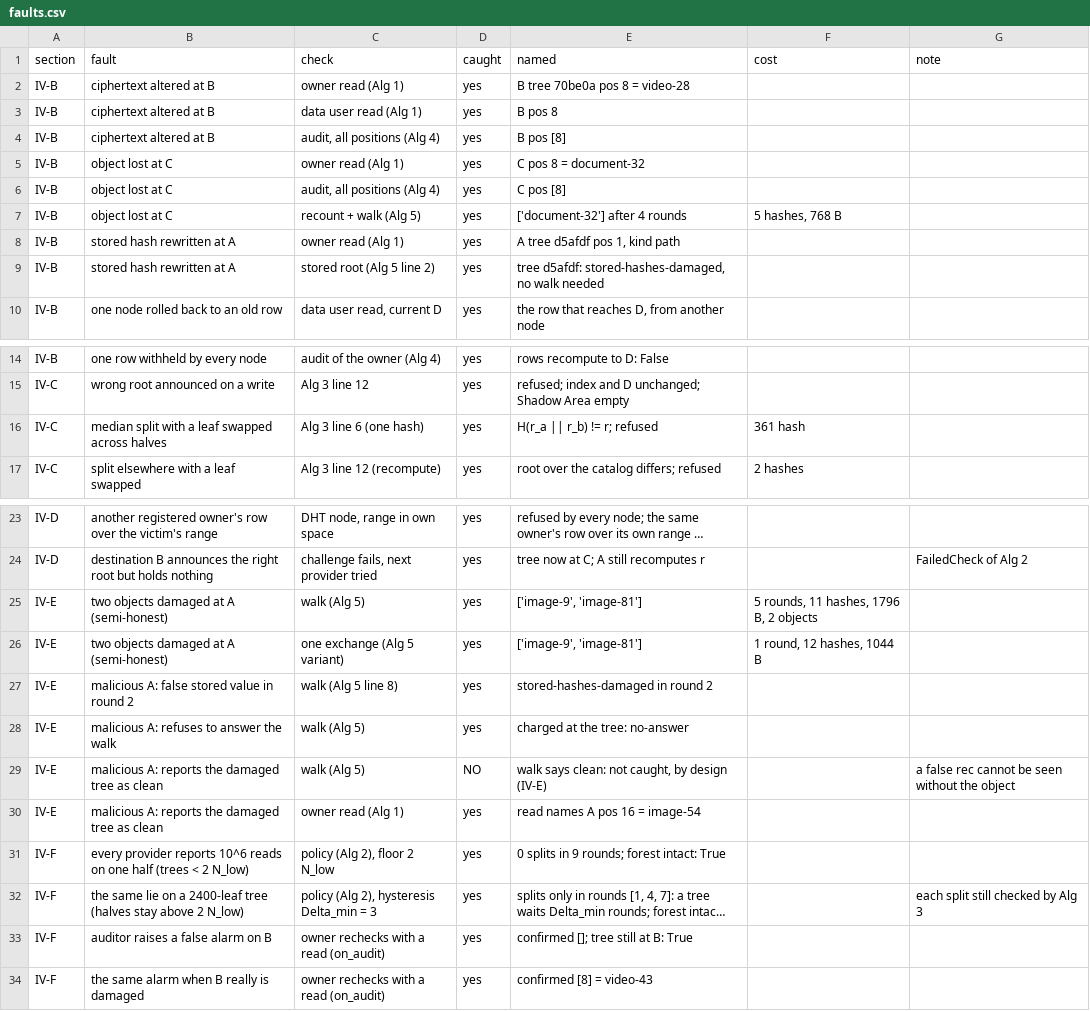
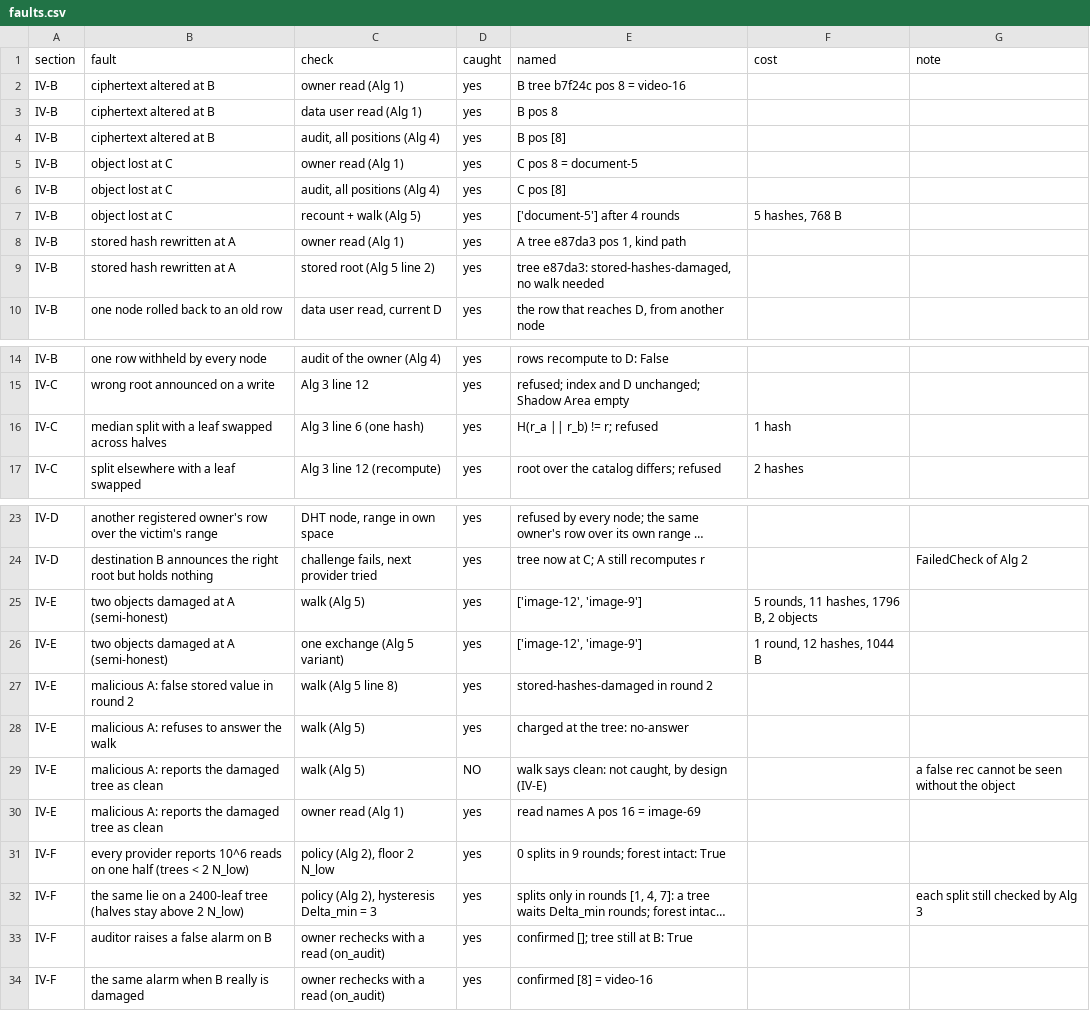
Before and after one commit to suppakrit-work/Adaptive-Merkle-Forest, a CSV file: results/faults.csv, drawn as a sheet; only a part is shown, gaps mark what is left out; long unchanged cells end in …; the diff names each change by its address in the sheet, - before the commit and + after, or states it on an @@ line.

Commit message:
Review 5: repair under the object's own type, master key from the seed (net_demo, bench, faults), one-tree rows use the mean path, HMT cold reads do not recompute r_hot, a data user blames the provider that answered, bench samples Wang and ours at the same positions, faults resets the hash count, amf.zip ignored, stale results removed, four tests

```diff
--- a/results/faults.csv
+++ b/results/faults.csv
-E2 (named): B tree 70be0a pos 8 = video-28
+E2 (named): B tree b7f24c pos 8 = video-16
-E5 (named): C pos 8 = document-32
+E5 (named): C pos 8 = document-5
-E7 (named): ['document-32'] after 4 rounds
+E7 (named): ['document-5'] after 4 rounds
-E8 (named): A tree d5afdf pos 1, kind path
+E8 (named): A tree e87da3 pos 1, kind path
-E9 (named): tree d5afdf: stored-hashes-damaged, no…
+E9 (named): tree e87da3: stored-hashes-damaged, no…
-F16 (cost): 361 hash
+F16 (cost): 1 hash
-E25:E26 (named): ['image-9', 'image-81']
+E25:E26 (named): ['image-12', 'image-9']
-E30 (named): read names A pos 16 = image-54
+E30 (named): read names A pos 16 = image-69
-E34 (named): confirmed [8] = video-43
+E34 (named): confirmed [8] = video-16
```
Also changed, not shown: results/bench.csv, results/net.csv, 20 other files.
